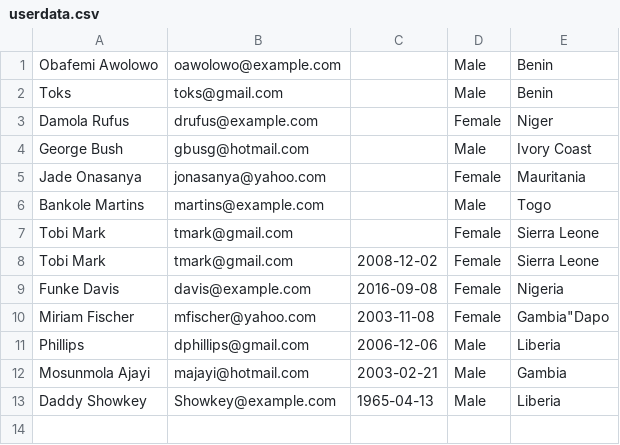
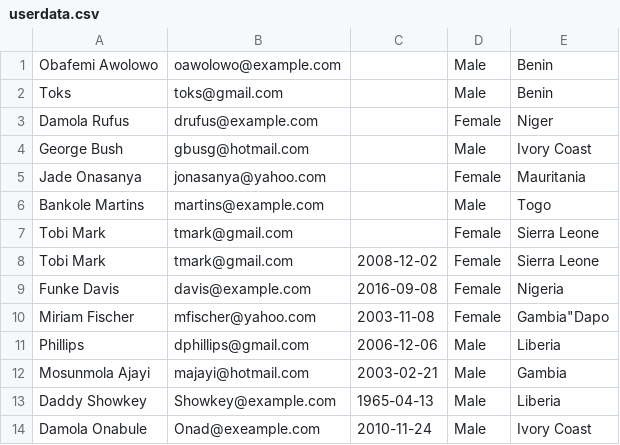
Before and after one commit to Mayowa2020/zuri-php-registration-form-to-csv, a CSV file: userdata.csv, drawn as a sheet; the diff names each change by its address in the sheet, - before the commit and + after, or states it on an @@ line.

Commit message:
Changes to be committed: 	modified:   user_data.php 	modified:   userdata.csv

```diff
--- a/userdata.csv
+++ b/userdata.csv
+row 14: Damola Onabule | Onad@exeample.com | 2010-11-24 | Male | Ivory Coast
```
Also changed, not shown: 1 other file.
